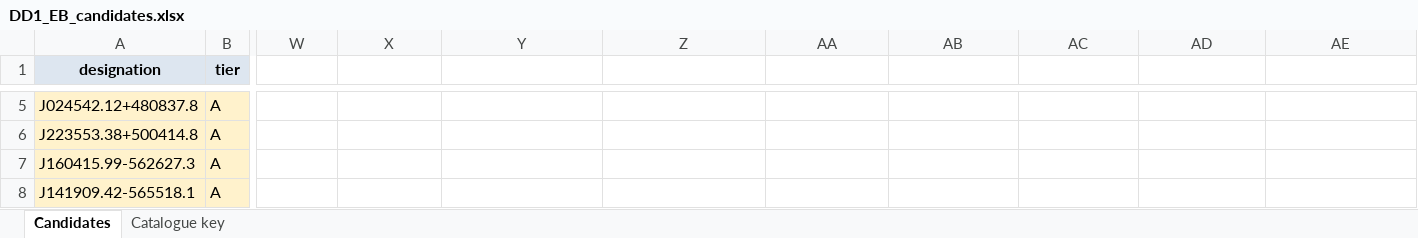
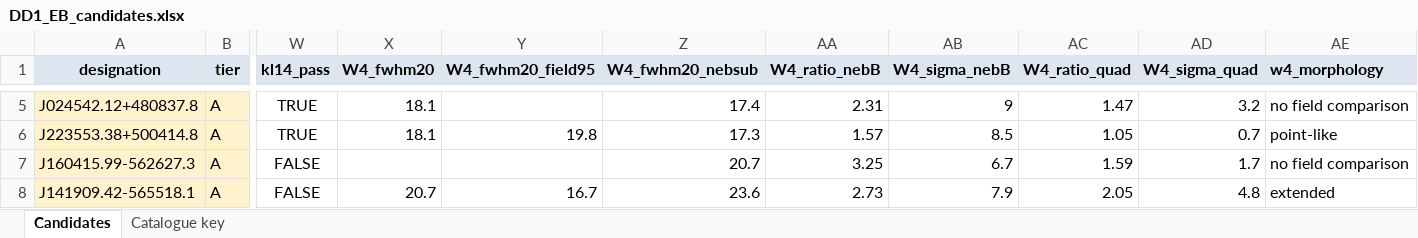
Before and after one commit to kylechen839-max/tic-106588577-phoebe, an Excel workbook: outputs/crossmatch/DD1_EB_candidates.xlsx, sheet Candidates, drawn as a sheet; only a part is shown, gaps mark what is left out; values as stored, in another font and other column widths than the file's, no borders; the diff covers the shown part only; the diff names each change by its address in the sheet, - before the commit and + after, or states it on an @@ line.

```diff
--- a/outputs/crossmatch/DD1_EB_candidates.xlsx (sheet Candidates)
+++ b/outputs/crossmatch/DD1_EB_candidates.xlsx (sheet Candidates)
-W1: (empty)
+W1: kl14_pass
-W1:AE1 fill: none
+W1:AE1 fill: #DDE6F0
-X1: (empty)
+X1: W4_fwhm20
-Y1: (empty)
+Y1: W4_fwhm20_field95
-Z1: (empty)
+Z1: W4_fwhm20_nebsub
-AA1: (empty)
+AA1: W4_ratio_nebB
-AB1: (empty)
+AB1: W4_sigma_nebB
-AC1: (empty)
+AC1: W4_ratio_quad
-AD1: (empty)
+AD1: W4_sigma_quad
-AE1: (empty)
+AE1: w4_morphology
-W5:W6 (kl14_pass): (empty)
+W5:W6 (kl14_pass): TRUE
-X5:X6 (W4_fwhm20): (empty)
+X5:X6 (W4_fwhm20): 18.1
-Z5 (W4_fwhm20_nebsub): (empty)
+Z5 (W4_fwhm20_nebsub): 17.4
-AA5 (W4_ratio_nebB): (empty)
+AA5 (W4_ratio_nebB): 2.31
-AB5 (W4_sigma_nebB): (empty)
+AB5 (W4_sigma_nebB): 9
-AC5 (W4_ratio_quad): (empty)
+AC5 (W4_ratio_quad): 1.47
-AD5 (W4_sigma_quad): (empty)
+AD5 (W4_sigma_quad): 3.2
-AE5 (w4_morphology): (empty)
+AE5 (w4_morphology): no field comparison
-Y6 (W4_fwhm20_field95): (empty)
+Y6 (W4_fwhm20_field95): 19.8
-Z6 (W4_fwhm20_nebsub): (empty)
+Z6 (W4_fwhm20_nebsub): 17.3
-AA6 (W4_ratio_nebB): (empty)
+AA6 (W4_ratio_nebB): 1.57
-AB6 (W4_sigma_nebB): (empty)
+AB6 (W4_sigma_nebB): 8.5
-AC6 (W4_ratio_quad): (empty)
+AC6 (W4_ratio_quad): 1.05
-AD6 (W4_sigma_quad): (empty)
+AD6 (W4_sigma_quad): 0.7
-AE6 (w4_morphology): (empty)
+AE6 (w4_morphology): point-like
-W7:W8 (kl14_pass): (empty)
+W7:W8 (kl14_pass): FALSE
-Z7 (W4_fwhm20_nebsub): (empty)
+Z7 (W4_fwhm20_nebsub): 20.7
-AA7 (W4_ratio_nebB): (empty)
+AA7 (W4_ratio_nebB): 3.25
-AB7 (W4_sigma_nebB): (empty)
+AB7 (W4_sigma_nebB): 6.7
-AC7 (W4_ratio_quad): (empty)
+AC7 (W4_ratio_quad): 1.59
-AD7 (W4_sigma_quad): (empty)
+AD7 (W4_sigma_quad): 1.7
-AE7 (w4_morphology): (empty)
+AE7 (w4_morphology): no field comparison
-X8 (W4_fwhm20): (empty)
+X8 (W4_fwhm20): 20.7
-Y8 (W4_fwhm20_field95): (empty)
+Y8 (W4_fwhm20_field95): 16.7
-Z8 (W4_fwhm20_nebsub): (empty)
+Z8 (W4_fwhm20_nebsub): 23.6
-AA8 (W4_ratio_nebB): (empty)
+AA8 (W4_ratio_nebB): 2.73
-AB8 (W4_sigma_nebB): (empty)
+AB8 (W4_sigma_nebB): 7.9
-AC8 (W4_ratio_quad): (empty)
+AC8 (W4_ratio_quad): 2.05
-AD8 (W4_sigma_quad): (empty)
+AD8 (W4_sigma_quad): 4.8
-AE8 (w4_morphology): (empty)
+AE8 (w4_morphology): extended
```
Also changed, not shown: 70 edited cells elsewhere in this sheet, 7 other files.
